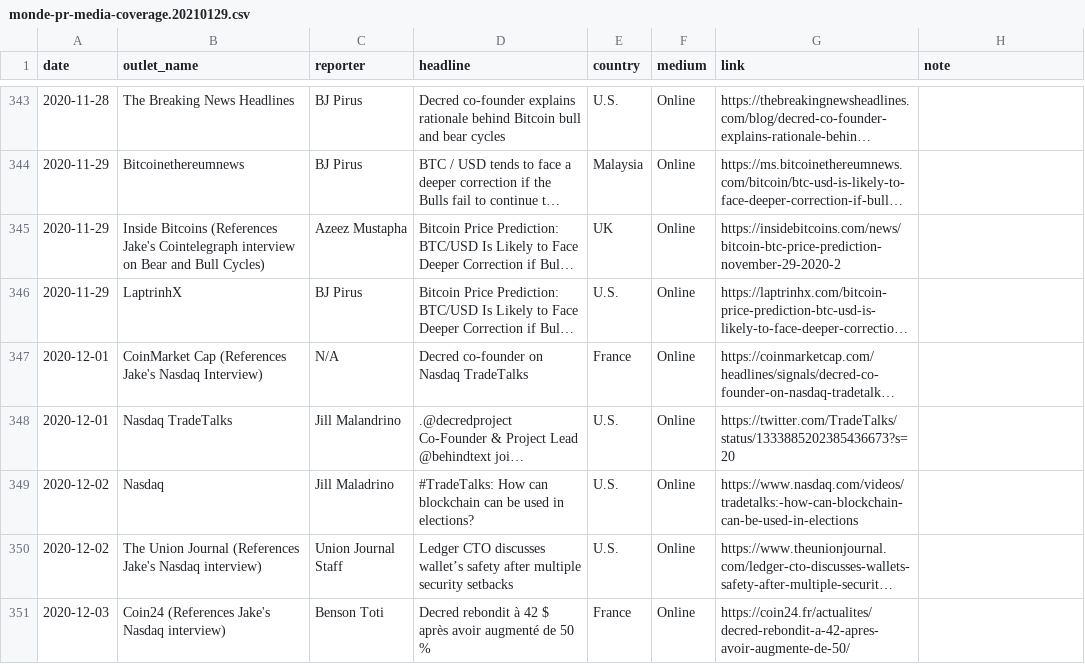
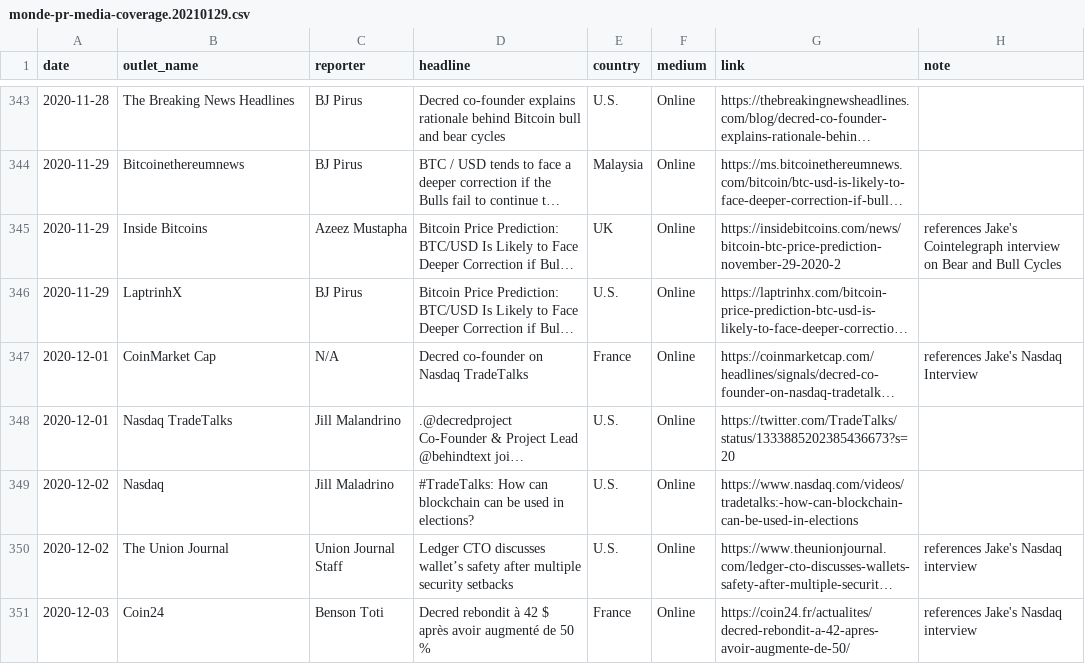
Before and after one commit to decredcommunity/outreach, a CSV file: monde-pr-media-coverage.20210129.csv, drawn as a sheet; only a part is shown, gaps mark what is left out; long unchanged cells end in …; the diff covers the shown part only; the diff names each change by its address in the sheet, - before the commit and + after, or states it on an @@ line.

Commit message:
move more data to notes column

```diff
--- a/monde-pr-media-coverage.20210129.csv
+++ b/monde-pr-media-coverage.20210129.csv
-B345 (outlet_name): Inside Bitcoins (References Jake's Cointelegraph interview on Bear and Bull Cycles)
+B345 (outlet_name): Inside Bitcoins
-H345 (note): (empty)
+H345 (note): references Jake's Cointelegraph interview on Bear and Bull Cycles
-B347 (outlet_name): CoinMarket Cap (References Jake's Nasdaq Interview)
+B347 (outlet_name): CoinMarket Cap
-H347 (note): (empty)
+H347 (note): references Jake's Nasdaq Interview
-B350 (outlet_name): The Union Journal (References Jake's Nasdaq interview)
+B350 (outlet_name): The Union Journal
-H350:H351 (note): (empty)
+H350:H351 (note): references Jake's Nasdaq interview
-B351 (outlet_name): Coin24 (References Jake's Nasdaq interview)
+B351 (outlet_name): Coin24
```
Also changed, not shown: 36 edited cells elsewhere in this file.
